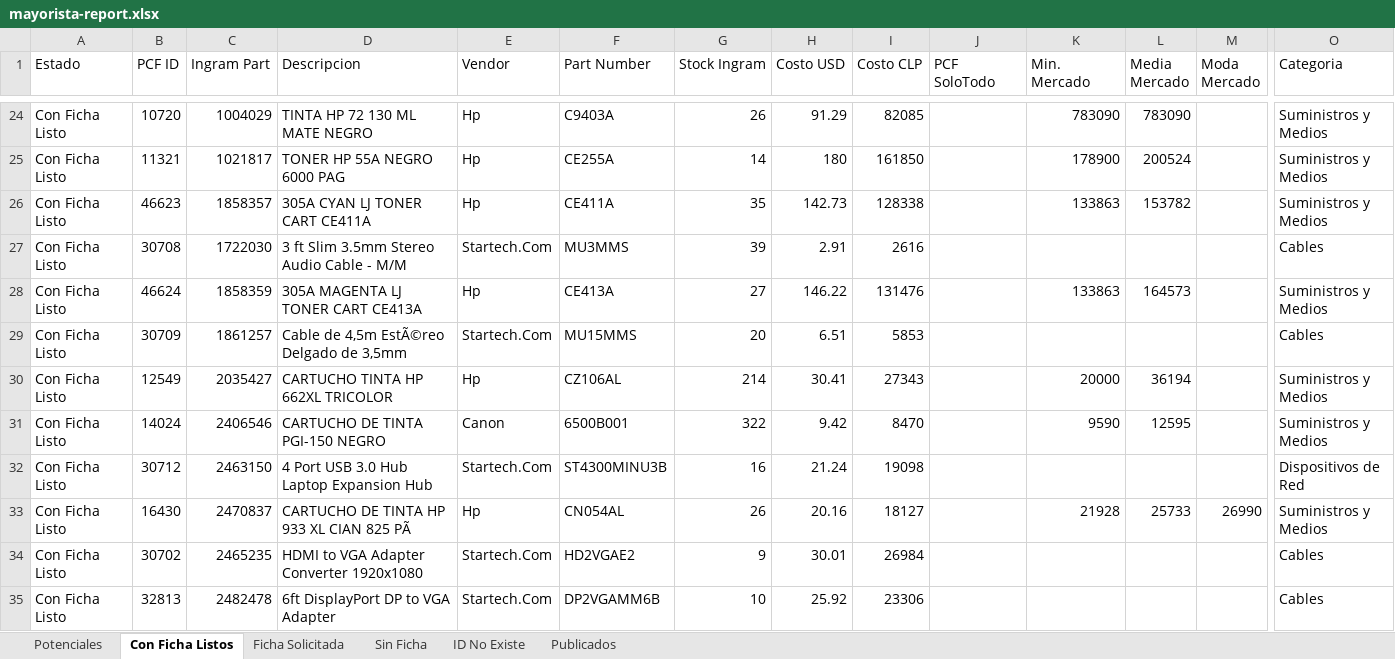
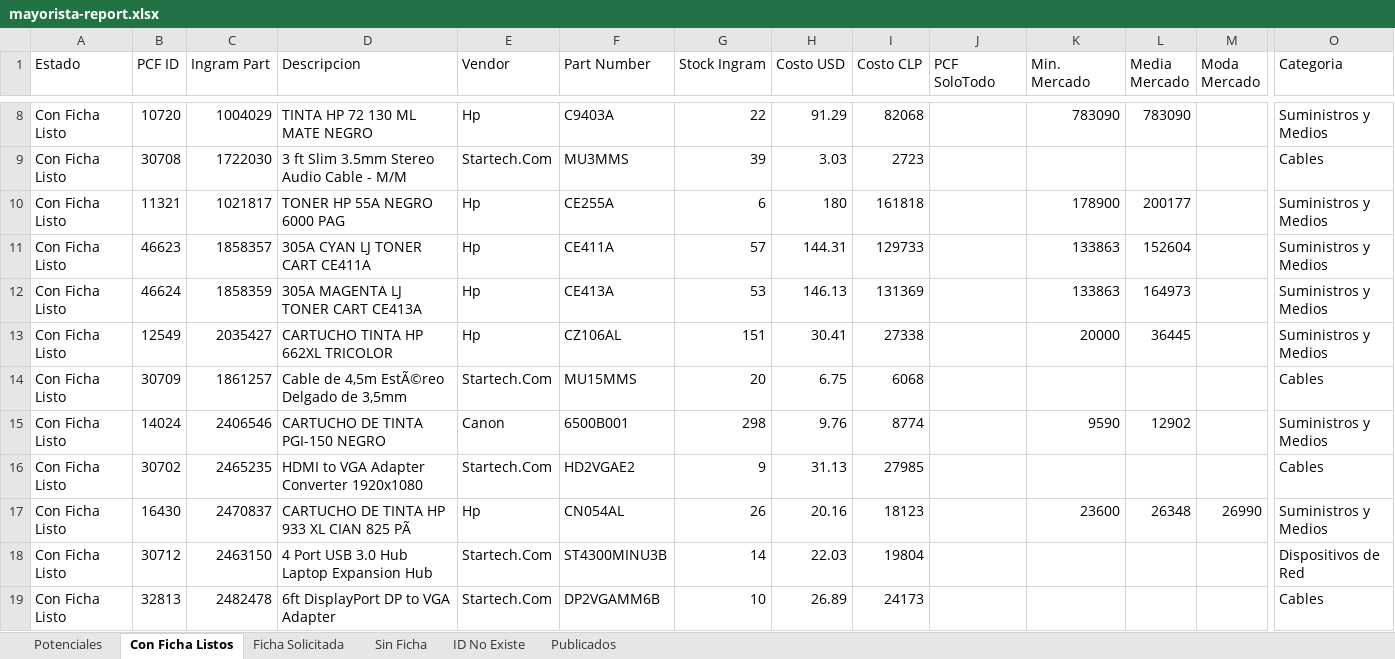
Before and after one commit to aincatoni/pcfactory-monitor-mayoristas, an Excel workbook: mayorista-report.xlsx, sheet Con Ficha Listos, drawn as a sheet; only a part is shown, gaps mark what is left out; values as stored, in another font and other column widths than the file's, no borders; removed rows and columns are numbered as before the commit, all else as after; rows hold the shown columns only; the diff covers the shown part only; the diff names each change by its address in the sheet, - before the commit and + after, or states it on an @@ line.

```diff
--- a/mayorista-report.xlsx (sheet Con Ficha Listos)
+++ b/mayorista-report.xlsx (sheet Con Ficha Listos)
-G8 (Stock Ingram): 26
+G8 (Stock Ingram): 22
-I8 (Costo CLP): 82085
+I8 (Costo CLP): 82068
+row 9: Con Ficha Listo | 30708 | 1722030 | 3 ft Slim 3.5mm Stereo Audio Cable - M/M | Startech.Com | MU3MMS | 39 | 3.03 | 2723 |  |  |  |  | Cables
-G10 (Stock Ingram): 14
+G10 (Stock Ingram): 6
-I10 (Costo CLP): 161850
+I10 (Costo CLP): 161818
-L10 (Media Mercado): 200524
+L10 (Media Mercado): 200177
-G11 (Stock Ingram): 35
+G11 (Stock Ingram): 57
-H11 (Costo USD): 142.73
+H11 (Costo USD): 144.31
-I11 (Costo CLP): 128338
+I11 (Costo CLP): 129733
-L11 (Media Mercado): 153782
+L11 (Media Mercado): 152604
-row 27: Con Ficha Listo | 30708 | 1722030 | 3 ft Slim 3.5mm Stereo Audio Cable - M/M | Startech.Com | MU3MMS | 39 | 2.91 | 2616 |  |  |  |  | Cables
-G12 (Stock Ingram): 27
+G12 (Stock Ingram): 53
-H12 (Costo USD): 146.22
+H12 (Costo USD): 146.13
-I12 (Costo CLP): 131476
+I12 (Costo CLP): 131369
-L12 (Media Mercado): 164573
+L12 (Media Mercado): 164973
-row 29: Con Ficha Listo | 30709 | 1861257 | Cable de 4,5m EstÃ©reo Delgado de 3,5mm | Startech.Com | MU15MMS | 20 | 6.51 | 5853 |  |  |  |  | Cables
-G13 (Stock Ingram): 214
+G13 (Stock Ingram): 151
-I13 (Costo CLP): 27343
+I13 (Costo CLP): 27338
-L13 (Media Mercado): 36194
+L13 (Media Mercado): 36445
+row 14: Con Ficha Listo | 30709 | 1861257 | Cable de 4,5m EstÃ©reo Delgado de 3,5mm | Startech.Com | MU15MMS | 20 | 6.75 | 6068 |  |  |  |  | Cables
-G15 (Stock Ingram): 322
+G15 (Stock Ingram): 298
-H15 (Costo USD): 9.42
+H15 (Costo USD): 9.76
-I15 (Costo CLP): 8470
+I15 (Costo CLP): 8774
-L15 (Media Mercado): 12595
+L15 (Media Mercado): 12902
-row 32: Con Ficha Listo | 30712 | 2463150 | 4 Port USB 3.0 Hub Laptop Expansion Hub | Startech.Com | ST4300MINU3B | 16 | 21.24 | 19098 |  |  |  |  | Dispositivos de Red
-row 33: Con Ficha Listo | 16430 | 2470837 | CARTUCHO DE TINTA HP 933 XL CIAN 825 PÃ | Hp | CN054AL | 26 | 20.16 | 18127 |  | 21928 | 25733 | 26990 | Suministros y Medios
-H16 (Costo USD): 30.01
+H16 (Costo USD): 31.13
-I16 (Costo CLP): 26984
+I16 (Costo CLP): 27985
+row 17: Con Ficha Listo | 16430 | 2470837 | CARTUCHO DE TINTA HP 933 XL CIAN 825 PÃ | Hp | CN054AL | 26 | 20.16 | 18123 |  | 23600 | 26348 | 26990 | Suministros y Medios
+row 18: Con Ficha Listo | 30712 | 2463150 | 4 Port USB 3.0 Hub Laptop Expansion Hub | Startech.Com | ST4300MINU3B | 14 | 22.03 | 19804 |  |  |  |  | Dispositivos de Red
-H19 (Costo USD): 25.92
+H19 (Costo USD): 26.89
-I19 (Costo CLP): 23306
+I19 (Costo CLP): 24173
```
Also changed, not shown: 15 added rows, 43 removed rows and 135 edited cells elsewhere in this sheet, sheet Publicados, sheet Potenciales, sheet ID No Existe, sheet Ficha Solicitada, sheet Sin Ficha, 2 other files.
